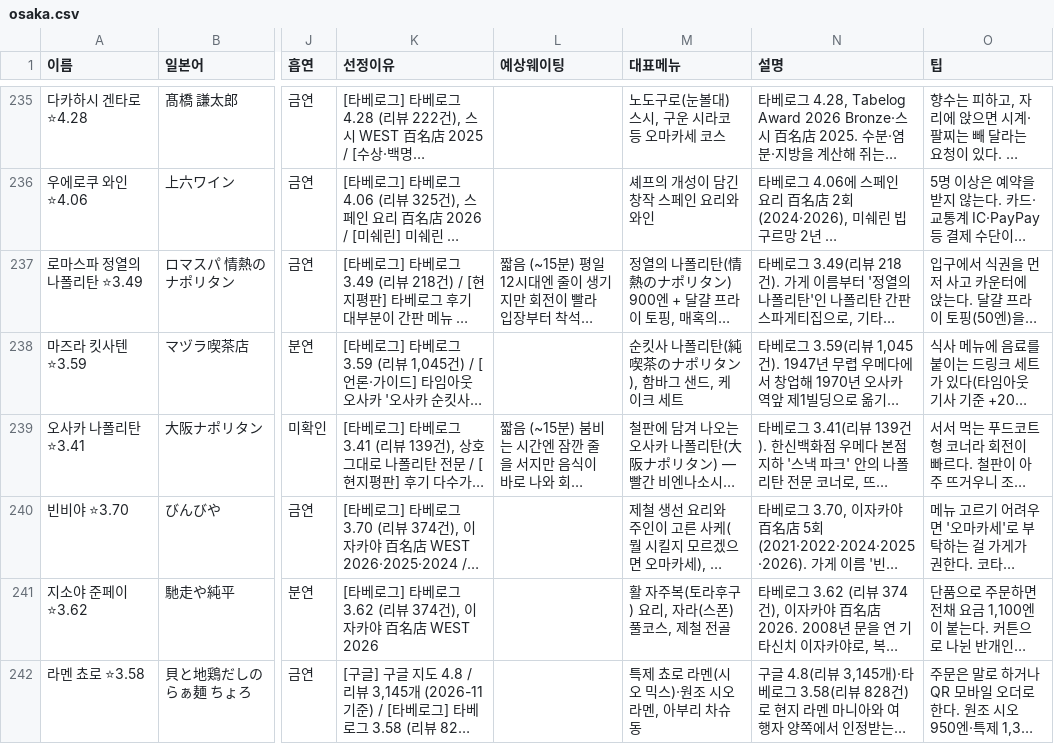
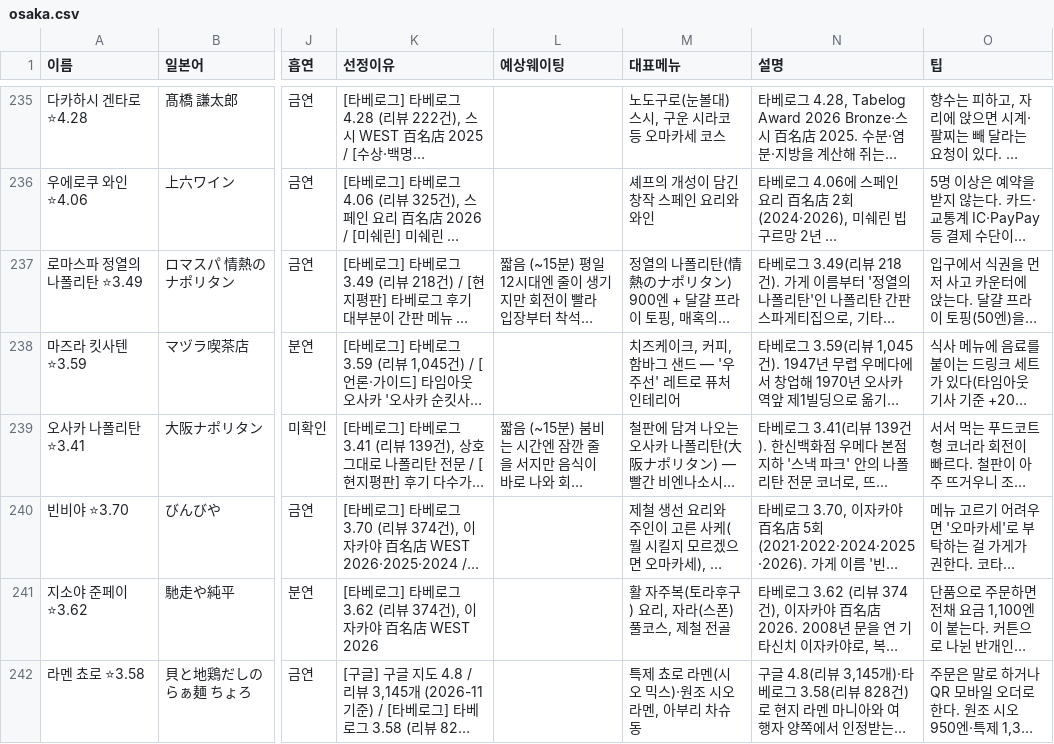
Before and after one commit to tkdrn416/matzip, a CSV file: exports/google-mymaps/osaka.csv, drawn as a sheet; only a part is shown, gaps mark what is left out; long unchanged cells end in …; the diff covers the shown part only; the diff names each change by its address in the sheet, - before the commit and + after, or states it on an @@ line.

```diff
--- a/exports/google-mymaps/osaka.csv
+++ b/exports/google-mymaps/osaka.csv
-M238 (대표메뉴): 순킷사 나폴리탄(純喫茶のナポリタン), 함바그 샌드, 케이크 세트
+M238 (대표메뉴): 치즈케이크, 커피, 함바그 샌드 — '우주선' 레트로 퓨처 인테리어
```
Also changed, not shown: 2 removed rows and 6 edited cells elsewhere in this file, data/restaurants.csv, exports/google-mymaps/kyoto.csv, 12 other files.
